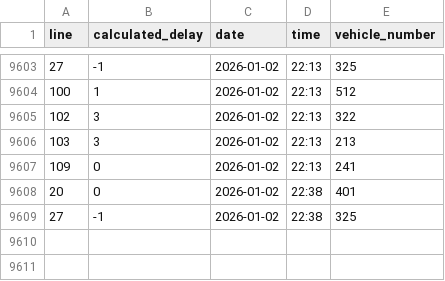
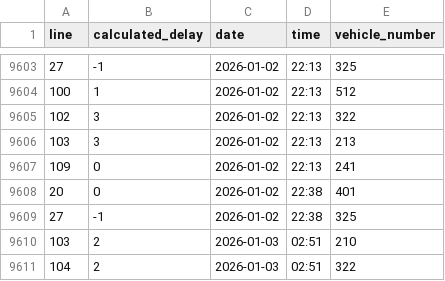
Before and after one commit to kubakalisciak/bus-delays, a CSV file: output/2026-01.csv, drawn as a sheet; only a part is shown, gaps mark what is left out; the diff names each change by its address in the sheet, - before the commit and + after, or states it on an @@ line.

```diff
--- a/output/2026-01.csv
+++ b/output/2026-01.csv
+row 9610: 103 | 2 | 2026-01-03 | 02:51 | 210
+row 9611: 104 | 2 | 2026-01-03 | 02:51 | 322
```
